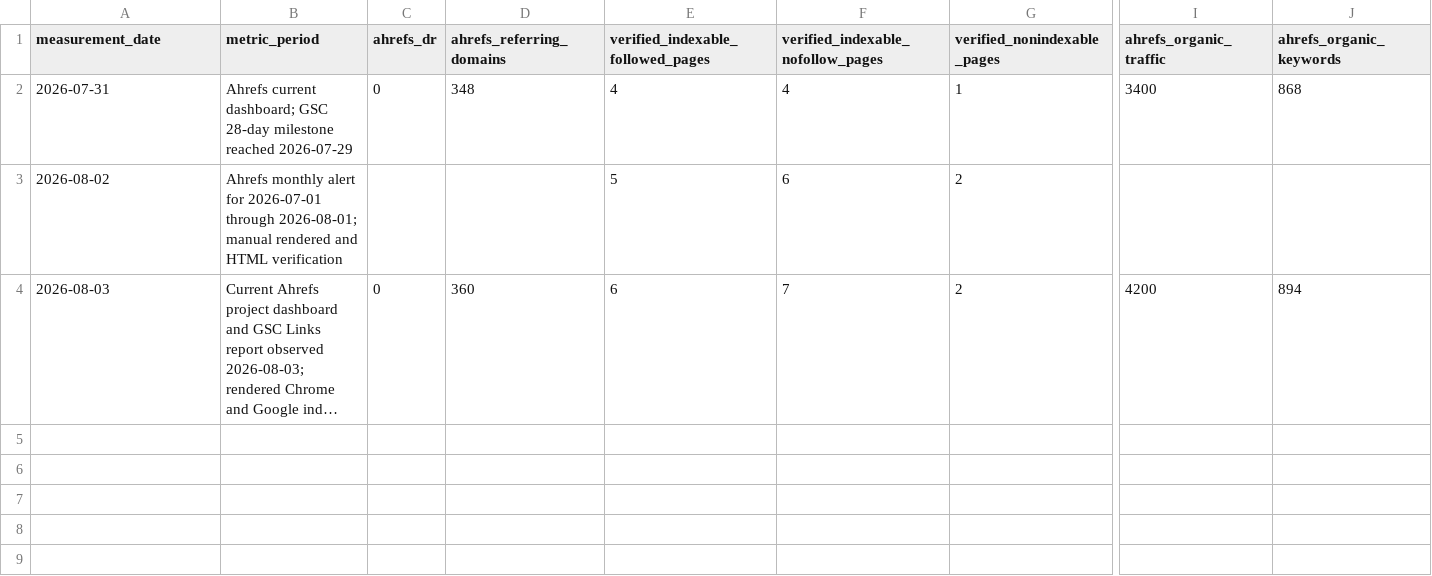
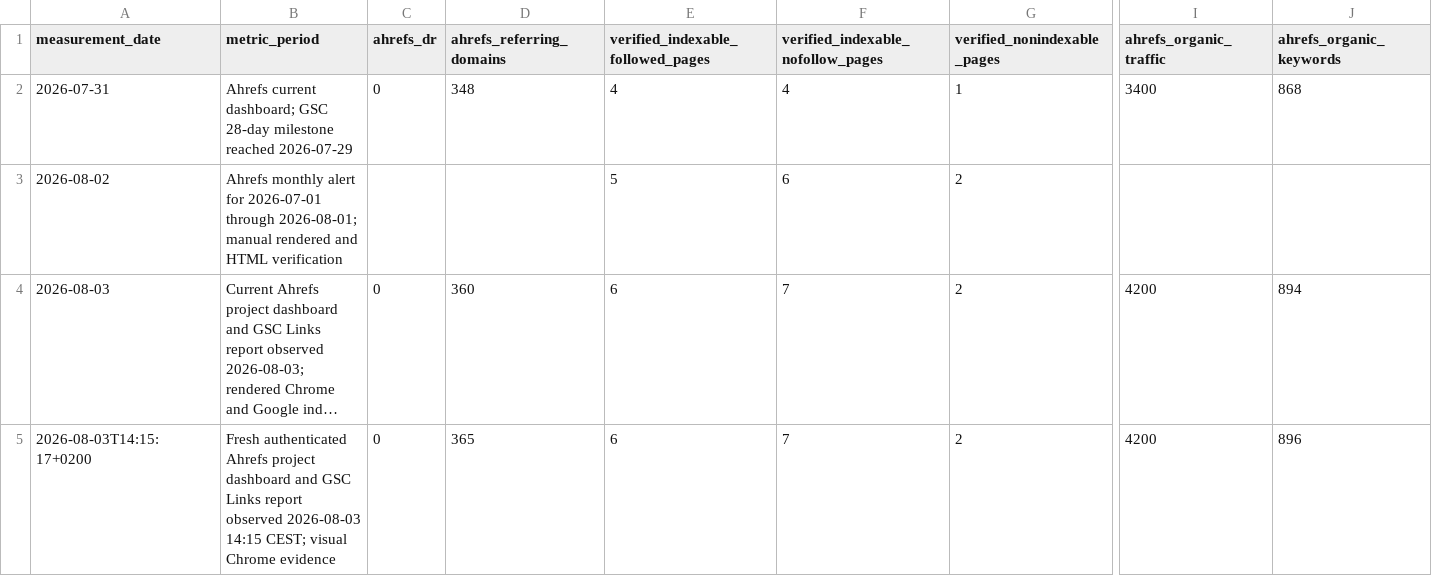
Before and after one commit to thannous/dreamer, a CSV file: marketing/seo/backlink-measurements-2026.csv, drawn as a sheet; only a part is shown, gaps mark what is left out; long unchanged cells end in …; rows hold the shown columns only; the diff names each change by its address in the sheet, - before the commit and + after, or states it on an @@ line.

```diff
--- a/marketing/seo/backlink-measurements-2026.csv
+++ b/marketing/seo/backlink-measurements-2026.csv
+row 5: 2026-08-03T14:15:17+0200 | Fresh authenticated Ahrefs project dashboard and GSC Links report observed 2026-08-03 14:15 CEST; visual Chrome evidence | 0 | 365 | 6 | 7 | 2 | 4200 | 896
```
Also changed, not shown: 1 other file.
